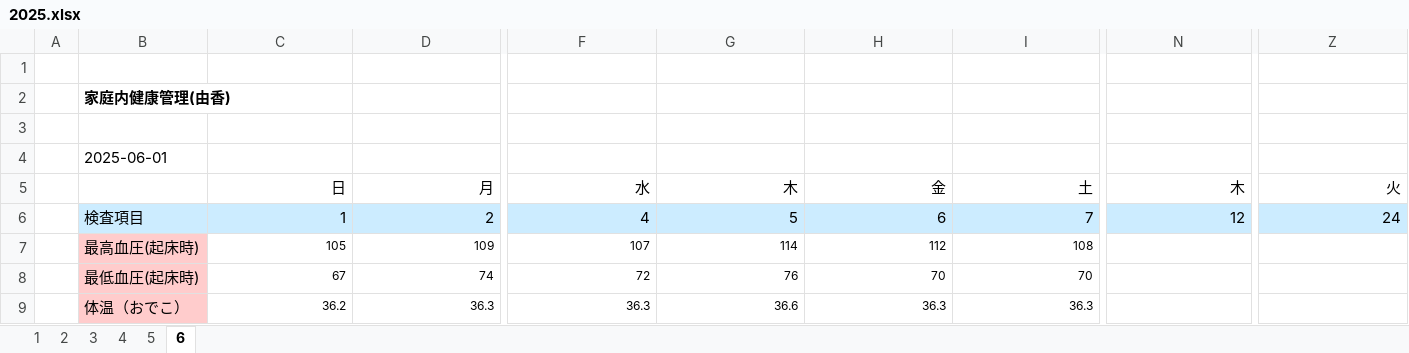
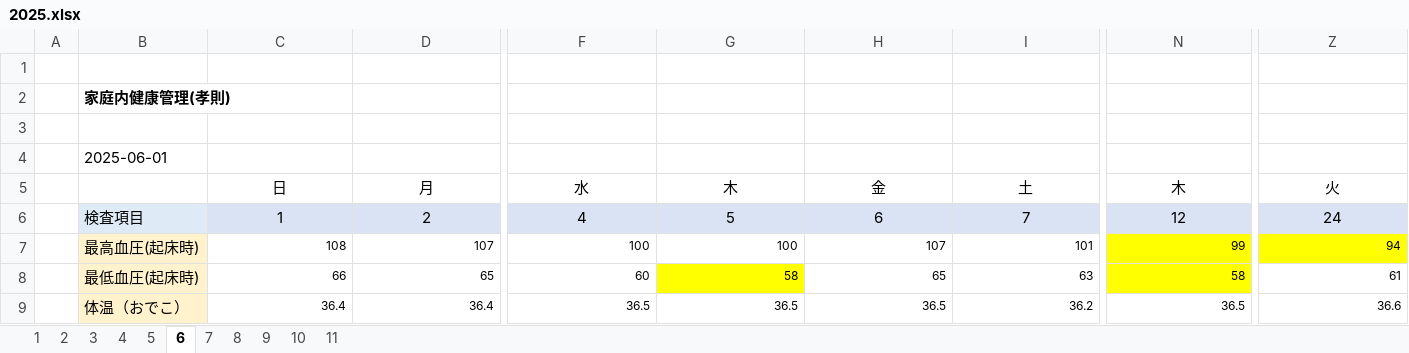
Before and after one commit to TAKANORI-yosi/HealthCare, an Excel workbook: Data/Yuka/2025.xlsx, sheet 6, drawn as a sheet; only a part is shown, gaps mark what is left out; values as stored, in another font and other column widths than the file's, no borders; removed rows and columns are numbered as before the commit, all else as after; rows hold the shown columns only; the diff covers the shown part only; the diff names each change by its address in the sheet, - before the commit and + after, or states it on an @@ line.

```diff
--- a/Data/Yuka/2025.xlsx (sheet 6)
+++ b/Data/Yuka/2025.xlsx (sheet 6)
+sheet tab: 7
+sheet tab: 8
+sheet tab: 9
+sheet tab: 10
+sheet tab: 11
-B2: 家庭内健康管理(由香)
+B2: 家庭内健康管理(孝則)
-C5:Z6 alignment: right
+C5:Z6 alignment: center
-B7 fill: #FFCCCC
+B7 fill: #FFF2CC
-C7: 105
+C7: 108
-D7: 109
+D7: 107
-F7: 107
+F7: 100
-G7: 114
+G7: 100
-H7: 112
+H7: 107
-I7: 108
+I7: 101
-N7: (empty)
+N7: 99
-N7 fill: none
+N7 fill: #FFFF00
-Z7: (empty)
+Z7: 94
-Z7 fill: none
+Z7 fill: #FFFF00
-row 8:  | 最低血圧(起床時) | 67 | 74 | 72 | 76 | 70 | 70
-row 9:  | 体温（おでこ） | 36.2 | 36.3 | 36.3 | 36.6 | 36.3 | 36.3
+row 8:  | 最低血圧(起床時) | 66 | 65 | 60 | 58 | 65 | 63 | 58 | 61
+row 9:  | 体温（おでこ） | 36.4 | 36.4 | 36.5 | 36.5 | 36.5 | 36.2 | 36.5 | 36.6
```
Also changed, not shown: 8 added rows, 11 removed rows, 1 moved row, 79 edited cells and cell formats elsewhere in this sheet, sheet 1, sheet 2, sheet 4, sheet 3, sheet 5, Data/Taka/2025.xlsx.
